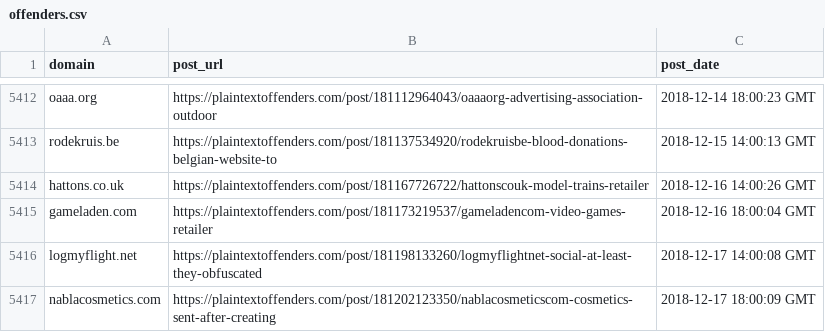
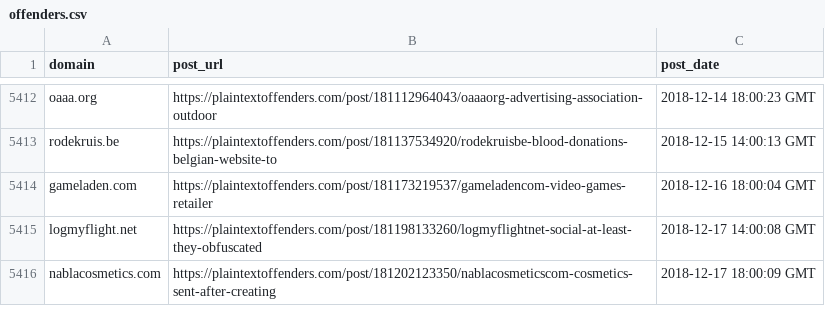
Before and after one commit to plaintextoffenders/plaintextoffenders, a CSV file: offenders.csv, drawn as a sheet; only a part is shown, gaps mark what is left out.

Commit message:
hattons.co.uk reformed offender

```diff
--- a/offenders.csv
+++ b/offenders.csv
@@ -5413,3 +5413,2 @@ oaaa.org,https://plaintextoffenders.com/post/181112964043/oaaaorg-advertising-as
 rodekruis.be,https://plaintextoffenders.com/post/181137534920/rodekruisbe-blood-donations-belgian-website-to,2018-12-15 14:00:13 GMT
-hattons.co.uk,https://plaintextoffenders.com/post/181167726722/hattonscouk-model-trains-retailer,2018-12-16 14:00:26 GMT
 gameladen.com,https://plaintextoffenders.com/post/181173219537/gameladencom-video-games-retailer,2018-12-16 18:00:04 GMT
```
Also changed, not shown: reformed.csv.
